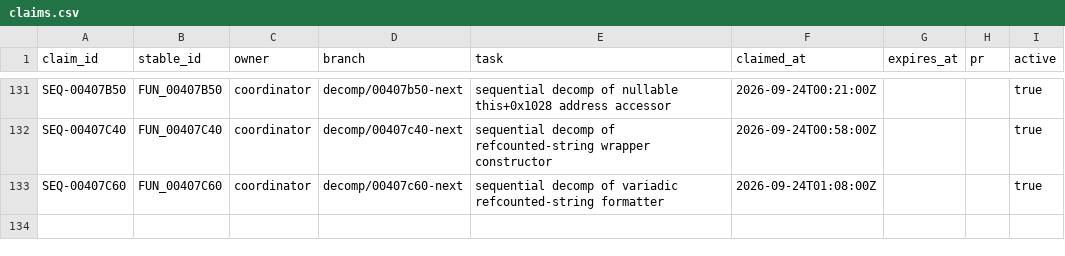
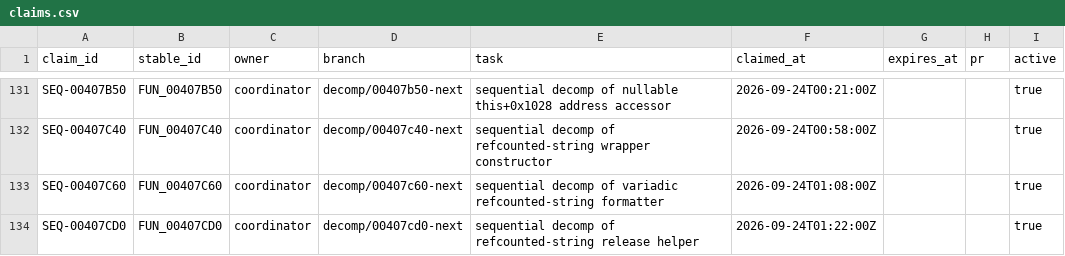
Before and after one commit to Putxo/BioHazard-V-Resurrection, a CSV file: database/claims.csv, drawn as a sheet; only a part is shown, gaps mark what is left out.

Commit message:
Recover FUN_00407CD0: update database/claims.csv

```diff
--- a/database/claims.csv
+++ b/database/claims.csv
@@ -133 +133,2 @@ SEQ-00407C40,FUN_00407C40,coordinator,decomp/00407c40-next,sequential decomp of
 SEQ-00407C60,FUN_00407C60,coordinator,decomp/00407c60-next,sequential decomp of variadic refcounted-string formatter,2026-09-24T01:08:00Z,,,true
+SEQ-00407CD0,FUN_00407CD0,coordinator,decomp/00407cd0-next,sequential decomp of refcounted-string release helper,2026-09-24T01:22:00Z,,,true
```
